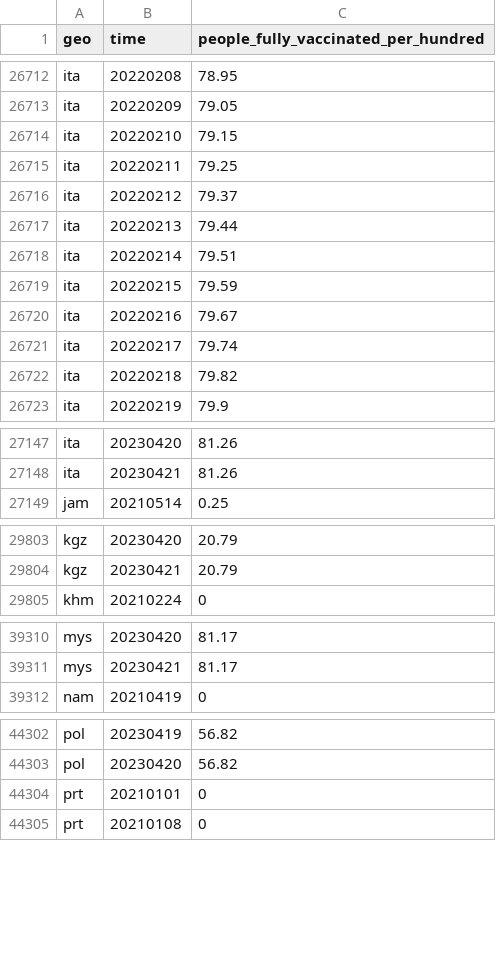
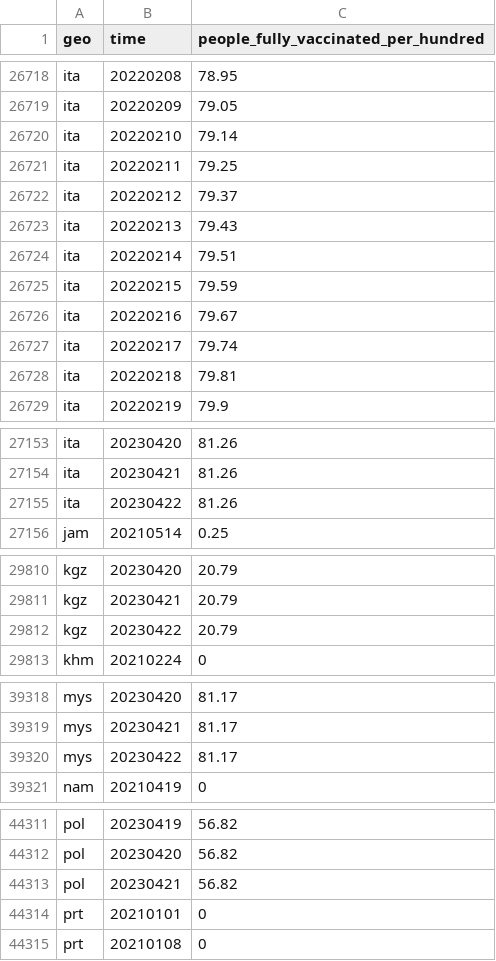
Before and after one commit to open-numbers/ddf--open_numbers--owid_covid_19, a CSV file: ddf--datapoints--people_fully_vaccinated_per_hundred--by--geo--time.csv, drawn as a sheet; only a part is shown, gaps mark what is left out; the diff covers the shown part only.

```diff
--- a/ddf--datapoints--people_fully_vaccinated_per_hundred--by--geo--time.csv
+++ b/ddf--datapoints--people_fully_vaccinated_per_hundred--by--geo--time.csv
@@ -26713,6 +26719,6 @@ ita,20220208,78.95
 ita,20220209,79.05
-ita,20220210,79.15
+ita,20220210,79.14
 ita,20220211,79.25
 ita,20220212,79.37
-ita,20220213,79.44
+ita,20220213,79.43
 ita,20220214,79.51
@@ -26721,3 +26727,3 @@ ita,20220216,79.67
 ita,20220217,79.74
-ita,20220218,79.82
+ita,20220218,79.81
 ita,20220219,79.9
@@ -27148,2 +27154,3 @@ ita,20230420,81.26
 ita,20230421,81.26
+ita,20230422,81.26
 jam,20210514,0.25
@@ -29804,2 +29811,3 @@ kgz,20230420,20.79
 kgz,20230421,20.79
+kgz,20230422,20.79
 khm,20210224,0
@@ -39311,2 +39319,3 @@ mys,20230420,81.17
 mys,20230421,81.17
+mys,20230422,81.17
 nam,20210419,0
@@ -44303,2 +44312,3 @@ pol,20230419,56.82
 pol,20230420,56.82
+pol,20230421,56.82
 prt,20210101,0
```
Also changed, not shown: 7 added rows and 43 edited cells elsewhere in this file, ddf--datapoints--total_boosters_smoothed--by--geo--time.csv, ddf--datapoints--weekly_hosp_admissions_per_million--by--geo--time.csv, 47 other files.
